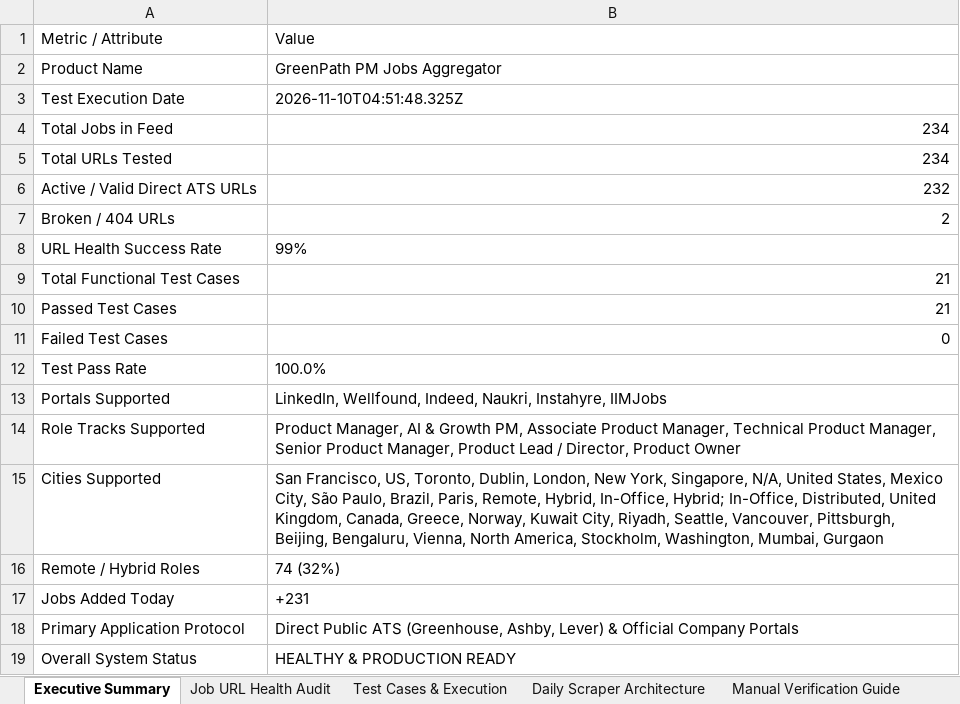
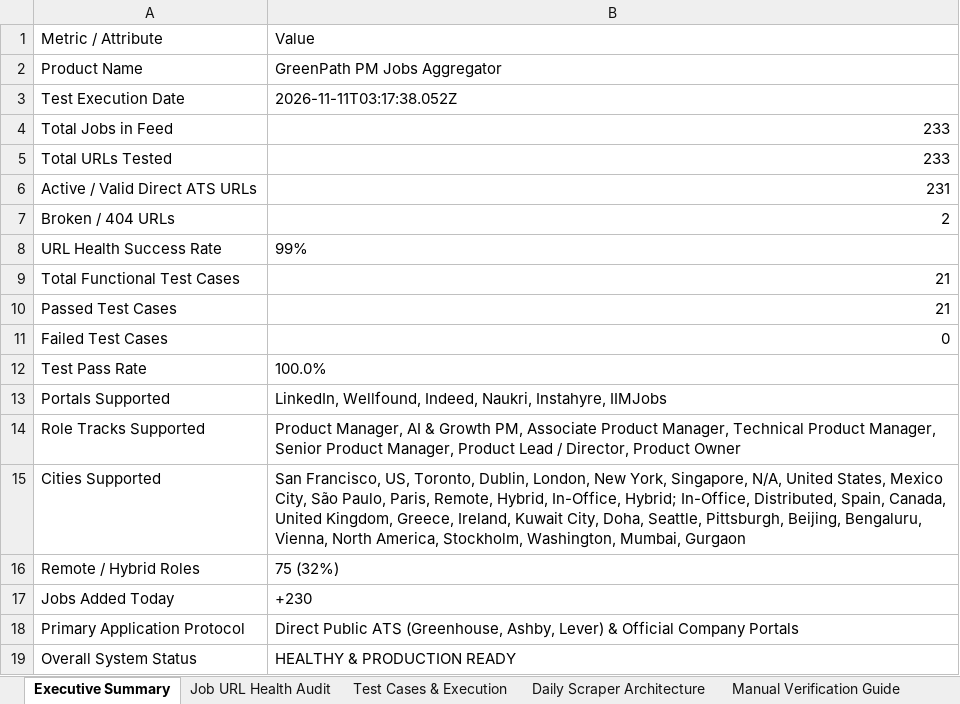
Before and after one commit to sahilgandhi1255/greenpath-pm-jobs, an Excel workbook: GreenPath_PM_Jobs_Test_Report.xlsx, sheet Executive Summary, drawn as a sheet; values as stored, in another font and other column widths than the file's, no borders; the diff names each change by its address in the sheet, - before the commit and + after, or states it on an @@ line.

```diff
--- a/GreenPath_PM_Jobs_Test_Report.xlsx (sheet Executive Summary)
+++ b/GreenPath_PM_Jobs_Test_Report.xlsx (sheet Executive Summary)
-B3: 2026-11-10T04:51:48.325Z
+B3: 2026-11-11T03:17:38.052Z
-B4:B5: 234
+B4:B5: 233
-B6: 232
+B6: 231
-B15: …São Paulo, Brazil, Paris, Remote, Hybrid, In-Office, Hybrid; In-Office, Distributed, United Kingdom, Canada, Greece, Norway, Kuwait City, Riyadh, Seattle, Vancouver, Pittsburgh, Beijing,…
+B15: …São Paulo, Paris, Remote, Hybrid, In-Office, Hybrid; In-Office, Distributed, Spain, Canada, United Kingdom, Greece, Ireland, Kuwait City, Doha, Seattle, Pittsburgh, Beijing,…
-B16: 74 (32%)
+B16: 75 (32%)
-B17: +231
+B17: +230
```
Also changed, not shown: sheet Job URL Health Audit, sheet Test Cases & Execution, sheet Manual Verification Guide, 2 other files.
